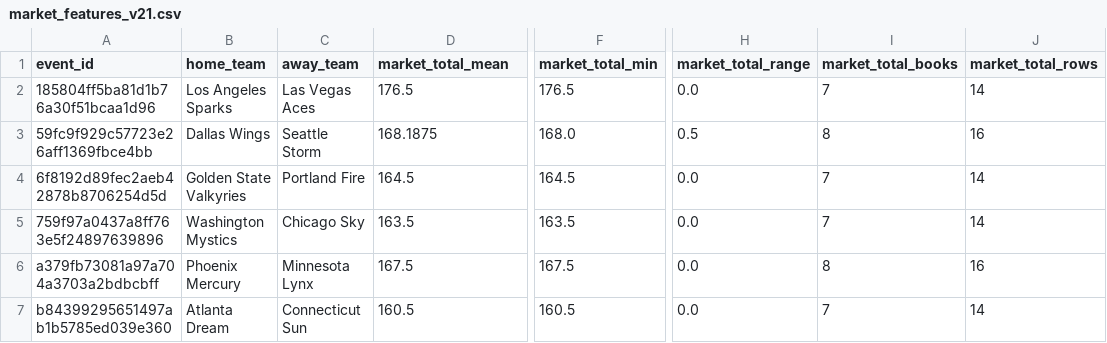
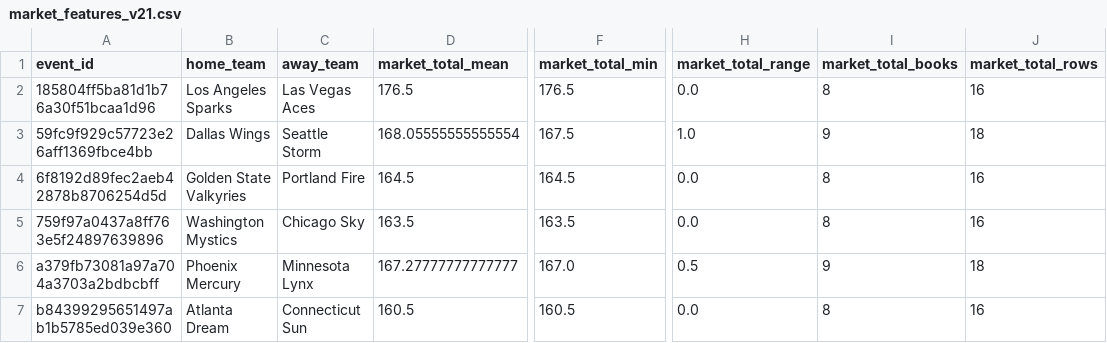
Before and after one commit to damoutinho11-art/wnba-edge-lab, a CSV file: wnba_outputs/market_features_v21.csv, drawn as a sheet; only a part is shown, gaps mark what is left out; the diff names each change by its address in the sheet, - before the commit and + after, or states it on an @@ line.

```diff
--- a/wnba_outputs/market_features_v21.csv
+++ b/wnba_outputs/market_features_v21.csv
-I2 (market_total_books): 7
+I2 (market_total_books): 8
-J2 (market_total_rows): 14
+J2 (market_total_rows): 16
-D3 (market_total_mean): 168.1875
+D3 (market_total_mean): 168.05555555555554
-F3 (market_total_min): 168.0
+F3 (market_total_min): 167.5
-H3 (market_total_range): 0.5
+H3 (market_total_range): 1.0
-I3 (market_total_books): 8
+I3 (market_total_books): 9
-J3 (market_total_rows): 16
+J3 (market_total_rows): 18
-I4:I5 (market_total_books): 7
+I4:I5 (market_total_books): 8
-J4:J5 (market_total_rows): 14
+J4:J5 (market_total_rows): 16
-D6 (market_total_mean): 167.5
+D6 (market_total_mean): 167.27777777777777
-F6 (market_total_min): 167.5
+F6 (market_total_min): 167.0
-H6 (market_total_range): 0.0
+H6 (market_total_range): 0.5
-I6 (market_total_books): 8
+I6 (market_total_books): 9
-J6 (market_total_rows): 16
+J6 (market_total_rows): 18
-I7 (market_total_books): 7
+I7 (market_total_books): 8
-J7 (market_total_rows): 14
+J7 (market_total_rows): 16
```
Also changed, not shown: wnba_outputs/model_promotion_watchlist_v21_9.csv, wnba_outputs/model_result_tracking_v21_9.csv, 12 other files.
